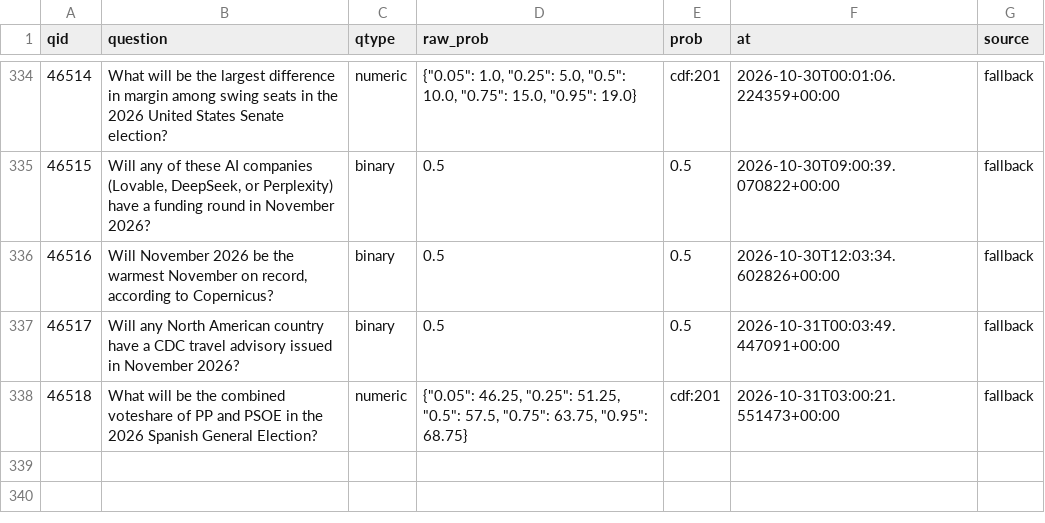
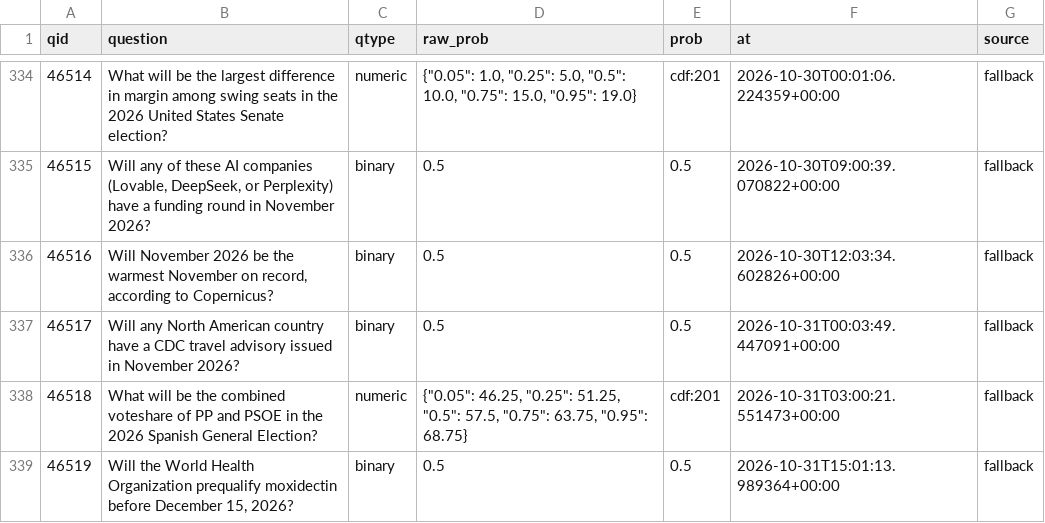
Before and after one commit to akadigari/manyworldz, a CSV file: data/tournament_log.csv, drawn as a sheet; only a part is shown, gaps mark what is left out.

```diff
--- a/data/tournament_log.csv
+++ b/data/tournament_log.csv
@@ -338 +338,2 @@ qid,question,qtype,raw_prob,prob,at,source
 46518,What will be the combined voteshare of PP and PSOE in the 2026 Spanish General Election?,numeric,"{""0.05"": 46.25, ""0.25"": 51.25, ""0.5"": 57.5, ""0.75"": 63.75, ""0.95"": 68.75}",cdf:201,2026-10-31T03:00:21.551473+00:00,fallback
+46519,"Will the World Health Organization prequalify moxidectin before December 15, 2026?",binary,0.5,0.5,2026-10-31T15:01:13.989364+00:00,fallback
```
Also changed, not shown: 1 other file.
